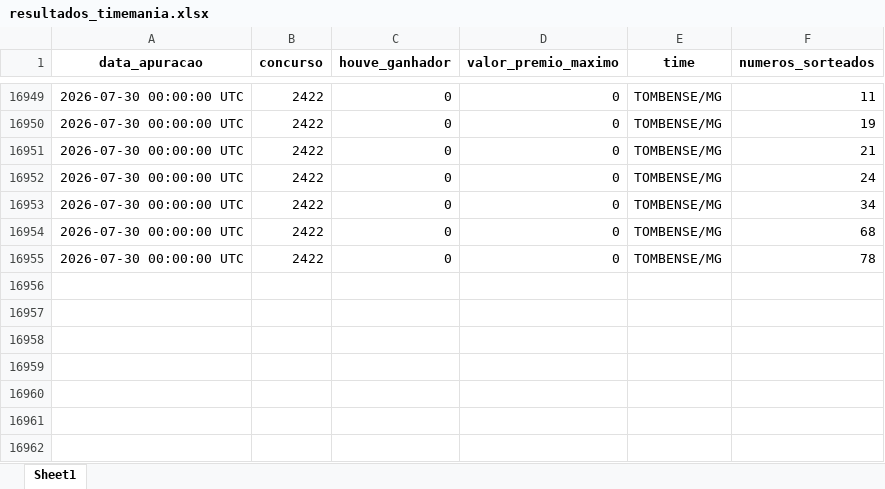
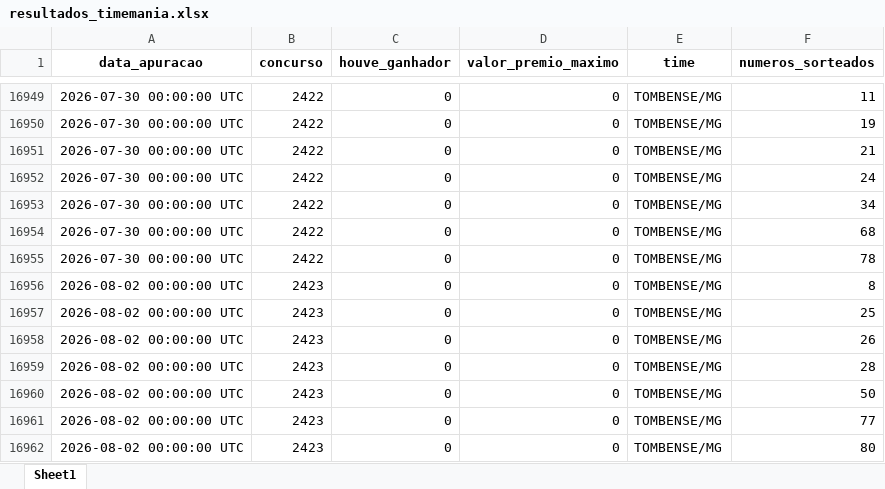
Before and after one commit to AlceuPantoni/loterrrias, an Excel workbook: data-raw/resultados_timemania.xlsx, sheet Sheet1, drawn as a sheet; only a part is shown, gaps mark what is left out; values as stored, in another font and other column widths than the file's, no borders; the diff names each change by its address in the sheet, - before the commit and + after, or states it on an @@ line.

```diff
--- a/data-raw/resultados_timemania.xlsx (sheet Sheet1)
+++ b/data-raw/resultados_timemania.xlsx (sheet Sheet1)
+row 16956: 2026-08-02 00:00:00 UTC | 2423 | 0 | 0 | TOMBENSE/MG | 8
+row 16957: 2026-08-02 00:00:00 UTC | 2423 | 0 | 0 | TOMBENSE/MG | 25
+row 16958: 2026-08-02 00:00:00 UTC | 2423 | 0 | 0 | TOMBENSE/MG | 26
+row 16959: 2026-08-02 00:00:00 UTC | 2423 | 0 | 0 | TOMBENSE/MG | 28
+row 16960: 2026-08-02 00:00:00 UTC | 2423 | 0 | 0 | TOMBENSE/MG | 50
+row 16961: 2026-08-02 00:00:00 UTC | 2423 | 0 | 0 | TOMBENSE/MG | 77
+row 16962: 2026-08-02 00:00:00 UTC | 2423 | 0 | 0 | TOMBENSE/MG | 80
```
Also changed, not shown: data-raw/resultados_diadesorte.xlsx, data-raw/resultados_megasena.xlsx, 24 other files.
